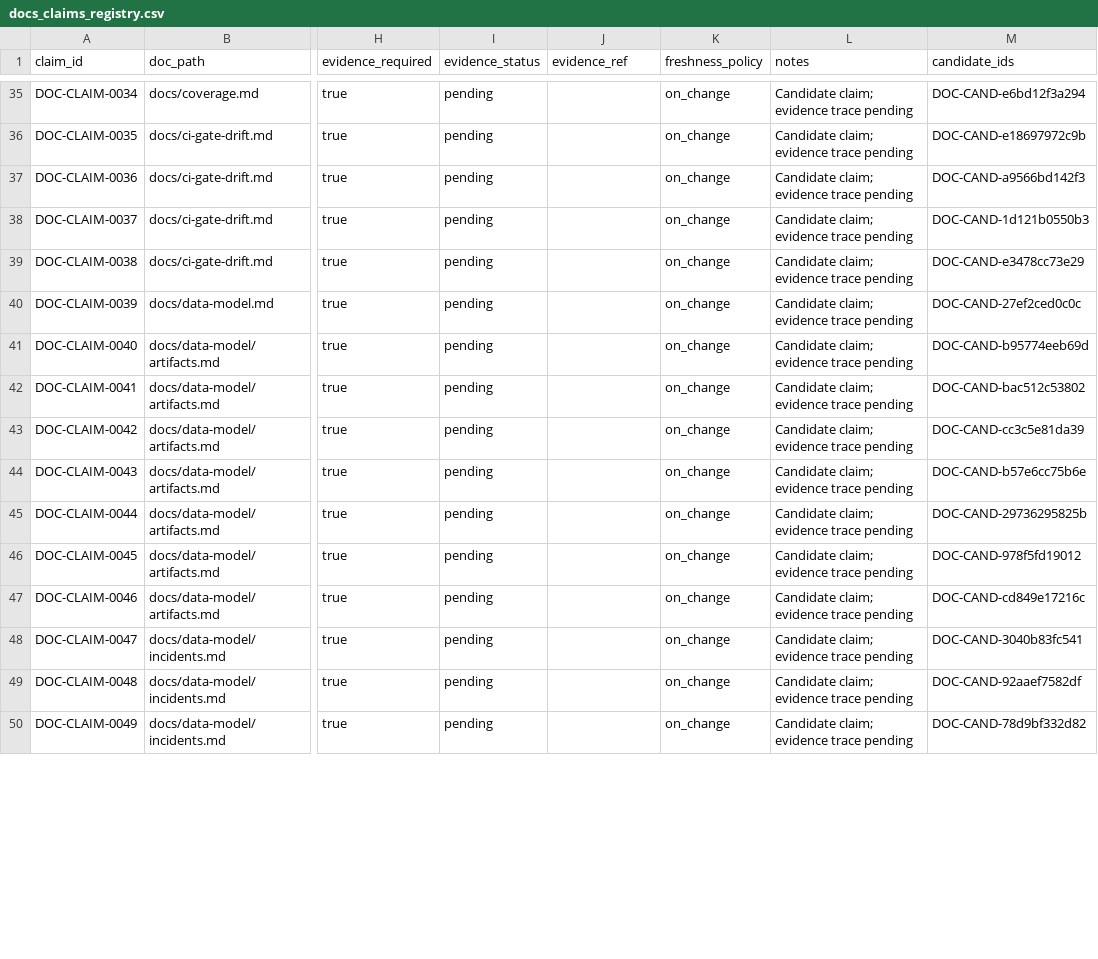
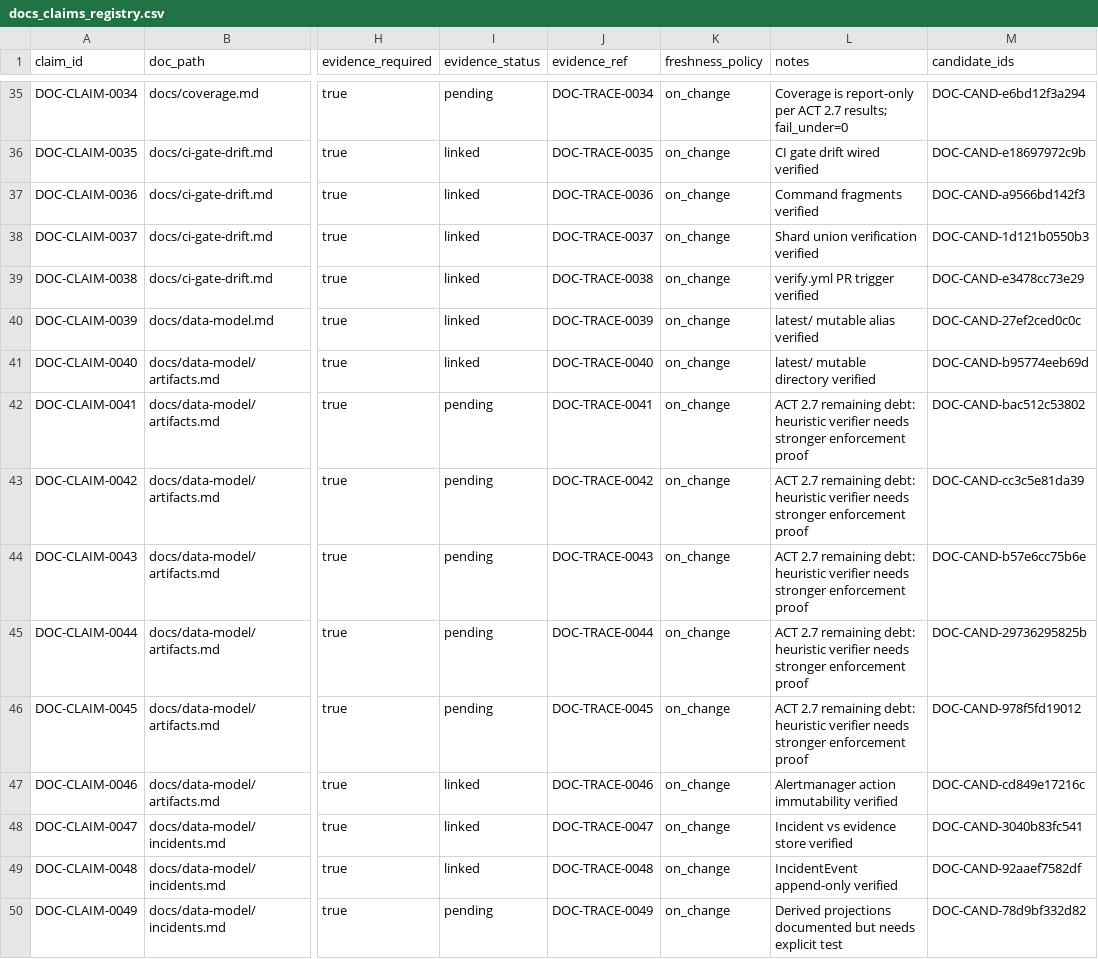
Before and after one commit to s1onique/k9b, a CSV file: docs/claims/docs_claims_registry.csv, drawn as a sheet; only a part is shown, gaps mark what is left out; the diff covers the shown part only; the diff names each change by its address in the sheet, - before the commit and + after, or states it on an @@ line.

Commit message:
ACT 2.7: Add concrete tests/verifiers for pending documentation truthfulness claims
Upgraded 7 Priority 1 claims to verified:
- DOC-CLAIM-0024: Secure cookie config (TestSecureCookieConfig tests)
- DOC-CLAIM-0054-0057: Incident report quality invariants (20 unit tests)
- DOC-CLAIM-0063: Signal/finding/hypothesis separation (unit tests)
- DOC-CLAIM-0064: Production readiness disclaimer (verifier)

New verifiers added:
- verify_incident_report_quality.py
- verify_artifact_immutability.py
- verify_production_readiness_disclaimer.py

CI coverage: All new verifiers run in both verify.yml and harbor.yml lint jobs.

Remaining debt: DOC-CLAIM-0041-0045 (artifact immutability) remain pending
due to heuristic-only verifier. Needs stronger enforcement proof.

```diff
--- a/docs/claims/docs_claims_registry.csv
+++ b/docs/claims/docs_claims_registry.csv
-J35 (evidence_ref): (empty)
+J35 (evidence_ref): DOC-TRACE-0034
-L35 (notes): Candidate claim; evidence trace pending
+L35 (notes): Coverage is report-only per ACT 2.7 results; fail_under=0
-I36:I41 (evidence_status): pending
+I36:I41 (evidence_status): linked
-J36 (evidence_ref): (empty)
+J36 (evidence_ref): DOC-TRACE-0035
-L36 (notes): Candidate claim; evidence trace pending
+L36 (notes): CI gate drift wired verified
-J37 (evidence_ref): (empty)
+J37 (evidence_ref): DOC-TRACE-0036
-L37 (notes): Candidate claim; evidence trace pending
+L37 (notes): Command fragments verified
-J38 (evidence_ref): (empty)
+J38 (evidence_ref): DOC-TRACE-0037
-L38 (notes): Candidate claim; evidence trace pending
+L38 (notes): Shard union verification verified
-J39 (evidence_ref): (empty)
+J39 (evidence_ref): DOC-TRACE-0038
-L39 (notes): Candidate claim; evidence trace pending
+L39 (notes): verify.yml PR trigger verified
-J40 (evidence_ref): (empty)
+J40 (evidence_ref): DOC-TRACE-0039
-L40 (notes): Candidate claim; evidence trace pending
+L40 (notes): latest/ mutable alias verified
-J41 (evidence_ref): (empty)
+J41 (evidence_ref): DOC-TRACE-0040
-L41 (notes): Candidate claim; evidence trace pending
+L41 (notes): latest/ mutable directory verified
-J42 (evidence_ref): (empty)
+J42 (evidence_ref): DOC-TRACE-0041
-L42:L46 (notes): Candidate claim; evidence trace pending
+L42:L46 (notes): ACT 2.7 remaining debt: heuristic verifier needs stronger enforcement proof
-J43 (evidence_ref): (empty)
+J43 (evidence_ref): DOC-TRACE-0042
-J44 (evidence_ref): (empty)
+J44 (evidence_ref): DOC-TRACE-0043
-J45 (evidence_ref): (empty)
+J45 (evidence_ref): DOC-TRACE-0044
-J46 (evidence_ref): (empty)
+J46 (evidence_ref): DOC-TRACE-0045
-I47:I49 (evidence_status): pending
+I47:I49 (evidence_status): linked
-J47 (evidence_ref): (empty)
+J47 (evidence_ref): DOC-TRACE-0046
-L47 (notes): Candidate claim; evidence trace pending
+L47 (notes): Alertmanager action immutability verified
-J48 (evidence_ref): (empty)
+J48 (evidence_ref): DOC-TRACE-0047
-L48 (notes): Candidate claim; evidence trace pending
+L48 (notes): Incident vs evidence store verified
-J49 (evidence_ref): (empty)
+J49 (evidence_ref): DOC-TRACE-0048
-L49 (notes): Candidate claim; evidence trace pending
+L49 (notes): IncidentEvent append-only verified
-J50 (evidence_ref): (empty)
+J50 (evidence_ref): DOC-TRACE-0049
-L50 (notes): Candidate claim; evidence trace pending
+L50 (notes): Derived projections documented but needs explicit test
```
Also changed, not shown: 96 edited cells elsewhere in this file, docs/claims/docs_claim_traceability_matrix.csv, 9 other files.
